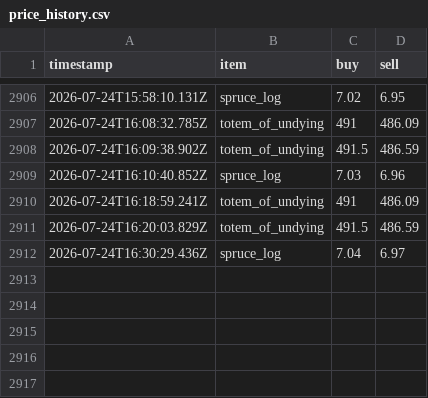
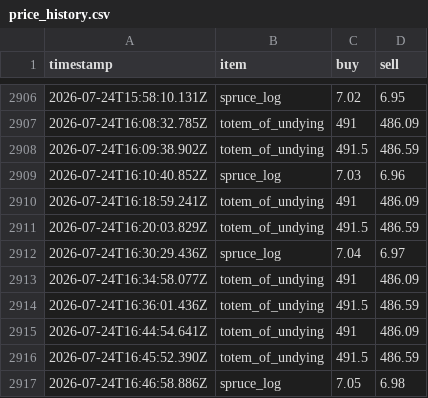
Before and after one commit to RyanYu0118/MCWWS, a CSV file: plugins/Skript/scripts/web/data/price_history.csv, drawn as a sheet; only a part is shown, gaps mark what is left out.

```diff
--- a/plugins/Skript/scripts/web/data/price_history.csv
+++ b/plugins/Skript/scripts/web/data/price_history.csv
@@ -2912 +2912,6 @@ timestamp,item,buy,sell
 2026-07-24T16:30:29.436Z,spruce_log,7.04,6.97
+2026-07-24T16:34:58.077Z,totem_of_undying,491,486.09
+2026-07-24T16:36:01.436Z,totem_of_undying,491.5,486.59
+2026-07-24T16:44:54.641Z,totem_of_undying,491,486.09
+2026-07-24T16:45:52.390Z,totem_of_undying,491.5,486.59
+2026-07-24T16:46:58.886Z,spruce_log,7.05,6.98
```
Also changed, not shown: 27 other files.
